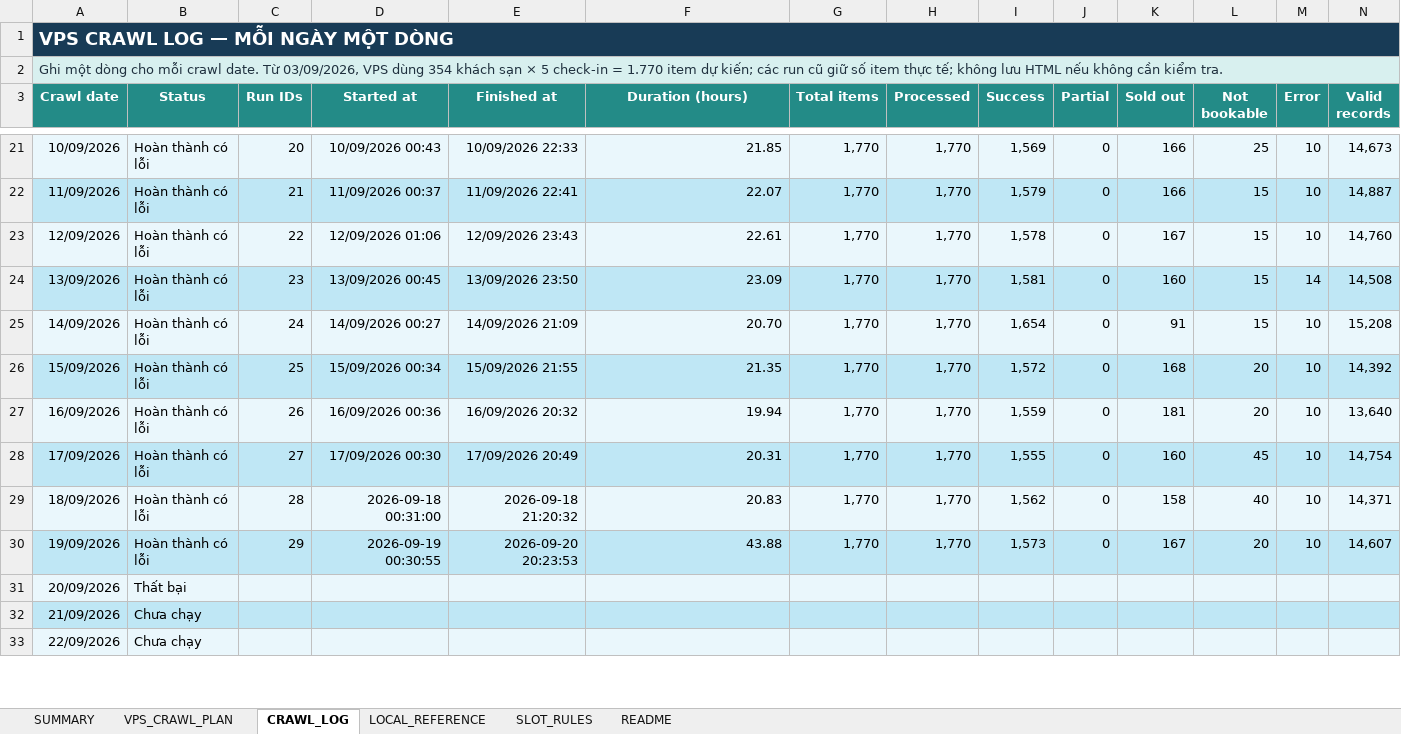
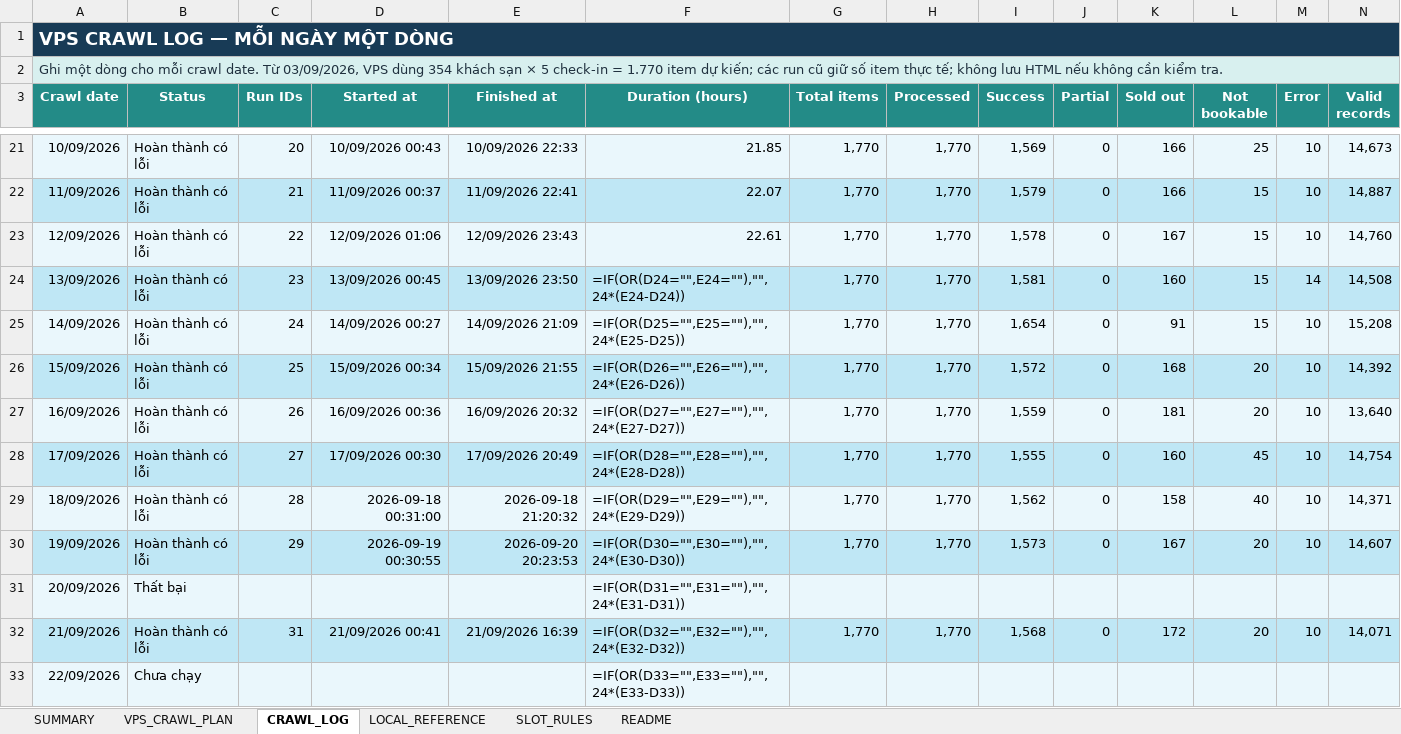
Before and after one commit to Andnm/capstone-master, an Excel workbook: outputs/vps-crawl-planner-20260823/vps_crawl_sampling_master.xlsx, sheet CRAWL_LOG, drawn as a sheet; only a part is shown, gaps mark what is left out; values as stored, in another font and other column widths than the file's, no borders; formulas without a stored value are shown as written; conditional formats and table styles not drawn; the diff covers the shown part only; the diff names each change by its address in the sheet, - before the commit and + after, or states it on an @@ line.

Commit message:
feat: update crawl 21/9

```diff
--- a/outputs/vps-crawl-planner-20260823/vps_crawl_sampling_master.xlsx (sheet CRAWL_LOG)
+++ b/outputs/vps-crawl-planner-20260823/vps_crawl_sampling_master.xlsx (sheet CRAWL_LOG)
-F24 (Duration (hours)): 23.09
+F24 (Duration (hours)): =IF(OR(D24="",E24=""),"",24*(E24-D24))
-F25 (Duration (hours)): 20.70
+F25 (Duration (hours)): =IF(OR(D25="",E25=""),"",24*(E25-D25))
-F26 (Duration (hours)): 21.35
+F26 (Duration (hours)): =IF(OR(D26="",E26=""),"",24*(E26-D26))
-F27 (Duration (hours)): 19.94
+F27 (Duration (hours)): =IF(OR(D27="",E27=""),"",24*(E27-D27))
-F28 (Duration (hours)): 20.31
+F28 (Duration (hours)): =IF(OR(D28="",E28=""),"",24*(E28-D28))
-F29 (Duration (hours)): 20.83
+F29 (Duration (hours)): =IF(OR(D29="",E29=""),"",24*(E29-D29))
-F30 (Duration (hours)): 43.88
+F30 (Duration (hours)): =IF(OR(D30="",E30=""),"",24*(E30-D30))
-F31 (Duration (hours)): (empty)
+F31 (Duration (hours)): =IF(OR(D31="",E31=""),"",24*(E31-D31))
-B32 (Status): Chưa chạy
+B32 (Status): Hoàn thành có lỗi
-C32 (Run IDs): (empty)
+C32 (Run IDs): 31
-D32 (Started at): (empty)
+D32 (Started at): 21/09/2026 00:41
-E32 (Finished at): (empty)
+E32 (Finished at): 21/09/2026 16:39
-F32 (Duration (hours)): (empty)
+F32 (Duration (hours)): =IF(OR(D32="",E32=""),"",24*(E32-D32))
-G32 (Total items): (empty)
+G32 (Total items): 1,770
-H32 (Processed): (empty)
+H32 (Processed): 1,770
-I32 (Success): (empty)
+I32 (Success): 1,568
-J32 (Partial): (empty)
+J32 (Partial): 0
-K32 (Sold out): (empty)
+K32 (Sold out): 172
-L32 (Not bookable): (empty)
+L32 (Not bookable): 20
-M32 (Error): (empty)
+M32 (Error): 10
-N32 (Valid records): (empty)
+N32 (Valid records): 14,071
-F33 (Duration (hours)): (empty)
+F33 (Duration (hours)): =IF(OR(D33="",E33=""),"",24*(E33-D33))
```
Also changed, not shown: 73 edited cells elsewhere in this sheet, sheet VPS_CRAWL_PLAN, sheet SUMMARY, outputs/crawl-data-planner-20260816/crawl_sampling_master.xlsx.
